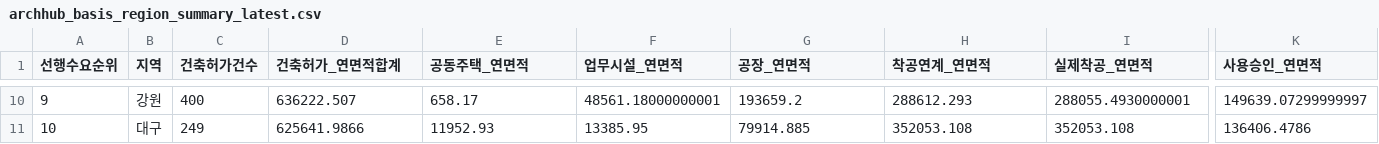
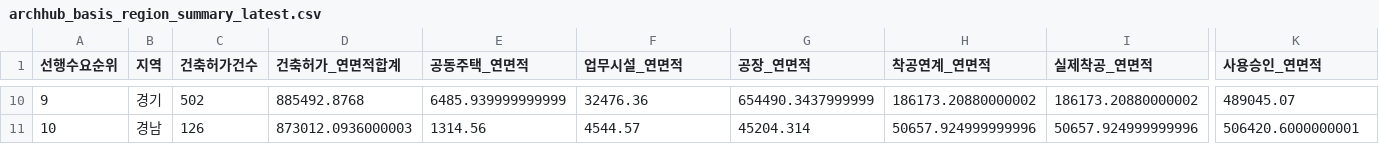
Before and after one commit to Ronaldooh123/steel-demand-report, a CSV file: data/cache/archhub_basis_region_summary_latest.csv, drawn as a sheet; only a part is shown, gaps mark what is left out; the diff covers the shown part only; the diff names each change by its address in the sheet, - before the commit and + after, or states it on an @@ line.

```diff
--- a/data/cache/archhub_basis_region_summary_latest.csv
+++ b/data/cache/archhub_basis_region_summary_latest.csv
-B10 (지역): 강원
+B10 (지역): 경기
-C10 (건축허가건수): 400
+C10 (건축허가건수): 502
-D10 (건축허가_연면적합계): 636222.507
+D10 (건축허가_연면적합계): 885492.8768
-E10 (공동주택_연면적): 658.17
+E10 (공동주택_연면적): 6485.939999999999
-F10 (업무시설_연면적): 48561.18000000001
+F10 (업무시설_연면적): 32476.36
-G10 (공장_연면적): 193659.2
+G10 (공장_연면적): 654490.3437999999
-H10 (착공연계_연면적): 288612.293
+H10 (착공연계_연면적): 186173.20880000002
-I10 (실제착공_연면적): 288055.4930000001
+I10 (실제착공_연면적): 186173.20880000002
-K10 (사용승인_연면적): 149639.07299999997
+K10 (사용승인_연면적): 489045.07
-B11 (지역): 대구
+B11 (지역): 경남
-C11 (건축허가건수): 249
+C11 (건축허가건수): 126
-D11 (건축허가_연면적합계): 625641.9866
+D11 (건축허가_연면적합계): 873012.0936000003
-E11 (공동주택_연면적): 11952.93
+E11 (공동주택_연면적): 1314.56
-F11 (업무시설_연면적): 13385.95
+F11 (업무시설_연면적): 4544.57
-G11 (공장_연면적): 79914.885
+G11 (공장_연면적): 45204.314
-H11 (착공연계_연면적): 352053.108
+H11 (착공연계_연면적): 50657.924999999996
-I11 (실제착공_연면적): 352053.108
+I11 (실제착공_연면적): 50657.924999999996
-K11 (사용승인_연면적): 136406.4786
+K11 (사용승인_연면적): 506420.6000000001
```
Also changed, not shown: 1 added row, 1 removed row and 130 edited cells elsewhere in this file, 2 other files.
